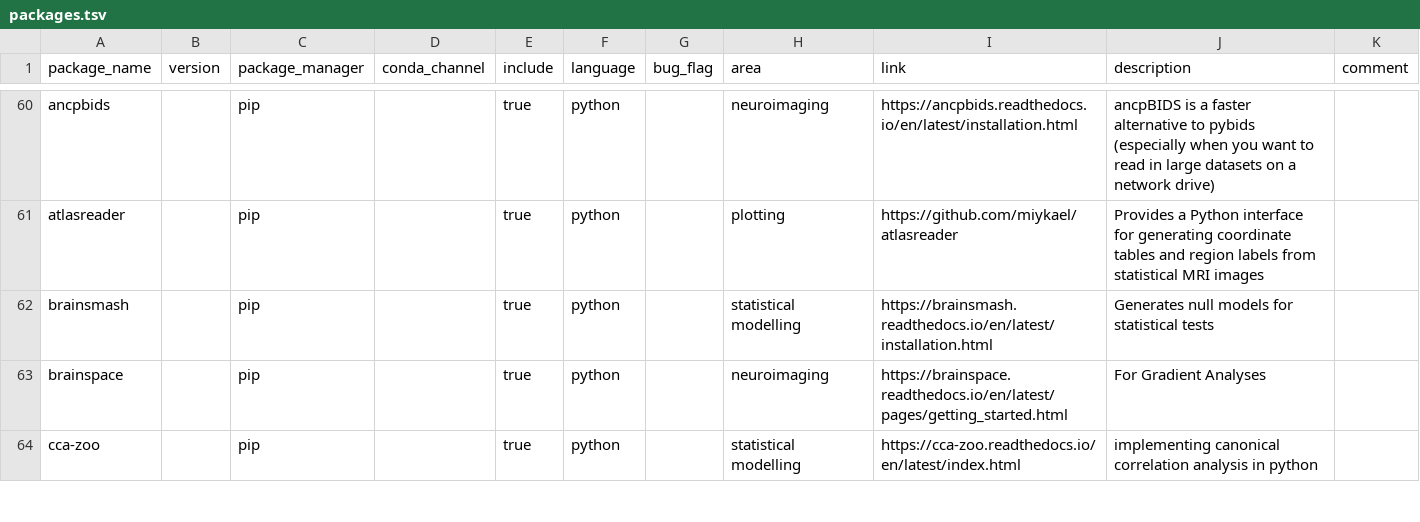
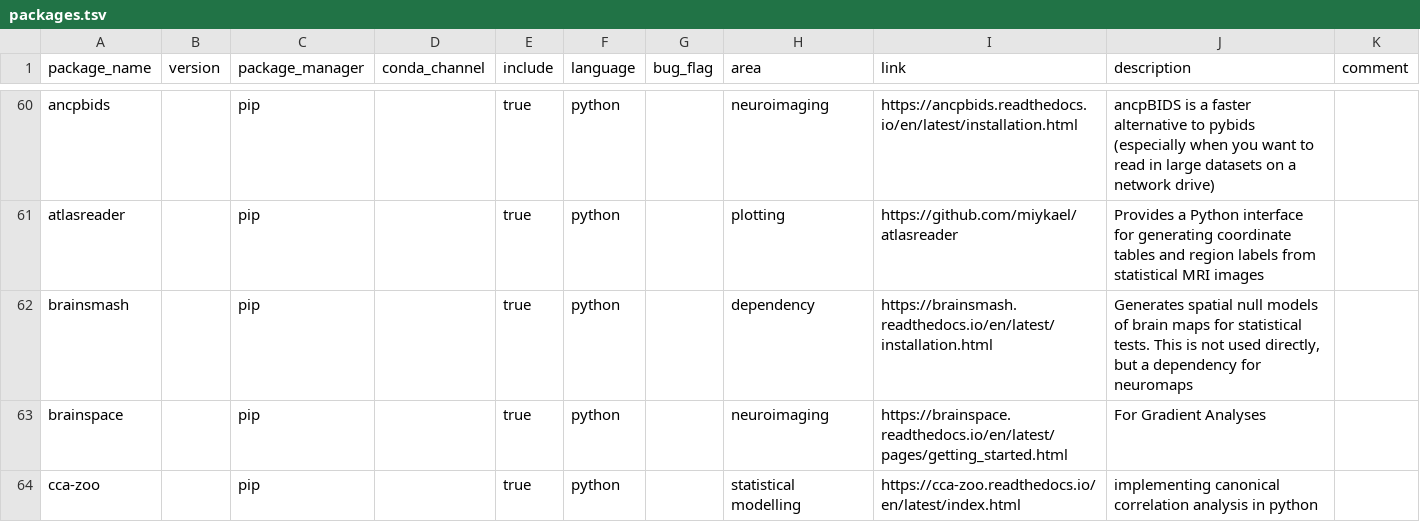
Before and after one commit to JohannesWiesner/wiesner-conda-environment, a TSV file: environments/packages.tsv, drawn as a sheet; only a part is shown, gaps mark what is left out; the diff covers the shown part only.

```diff
--- a/environments/packages.tsv
+++ b/environments/packages.tsv
@@ -61,3 +61,3 @@ ancpbids		pip		true	python		neuroimaging	https://ancpbids.readthedocs.io/en/late
 atlasreader		pip		true	python		plotting	https://github.com/miykael/atlasreader	Provides a Python interface for generating coordinate tables and region labels from statistical MRI images	
-brainsmash		pip		true	python		statistical modelling	https://brainsmash.readthedocs.io/en/latest/installation.html	Generates null models for statistical tests	
+brainsmash		pip		true	python		dependency	https://brainsmash.readthedocs.io/en/latest/installation.html	Generates spatial null models of brain maps for statistical tests. This is not used directly, but a dependency for neuromaps	
 brainspace		pip		true	python		neuroimaging	https://brainspace.readthedocs.io/en/latest/pages/getting_started.html	For Gradient Analyses	
```
Also changed, not shown: 4 added rows, 4 removed rows and 9 edited cells elsewhere in this file.
